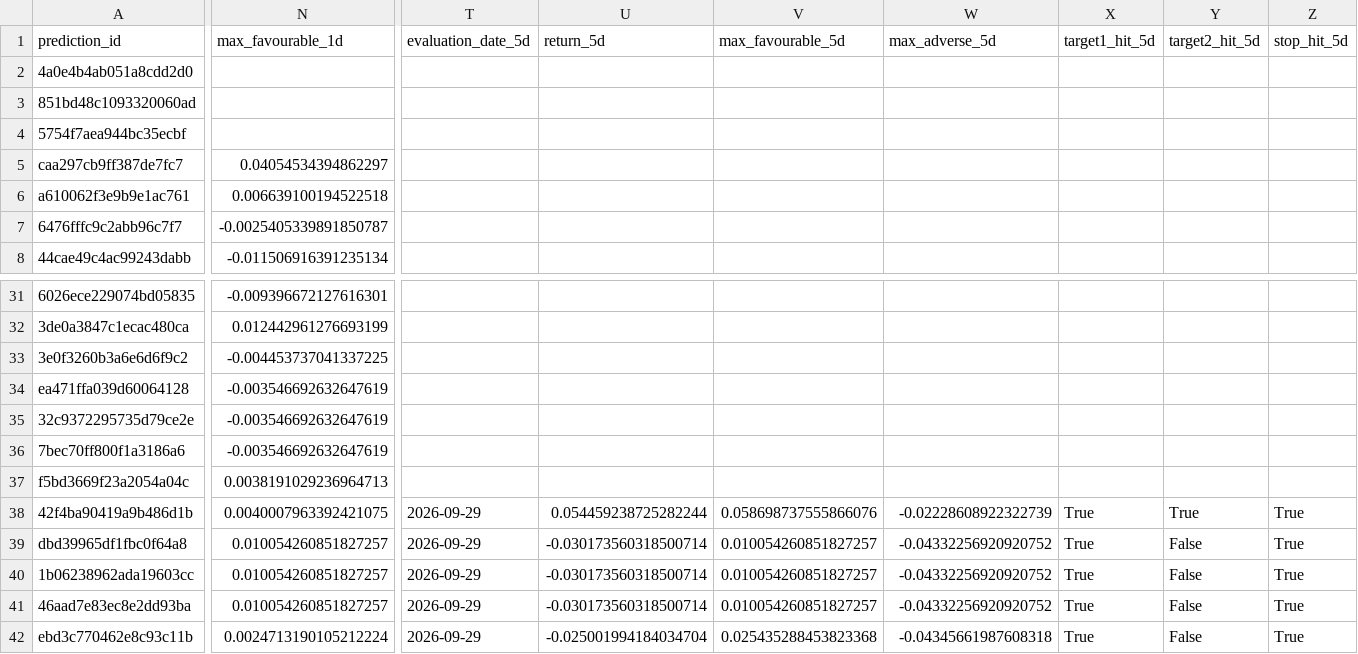
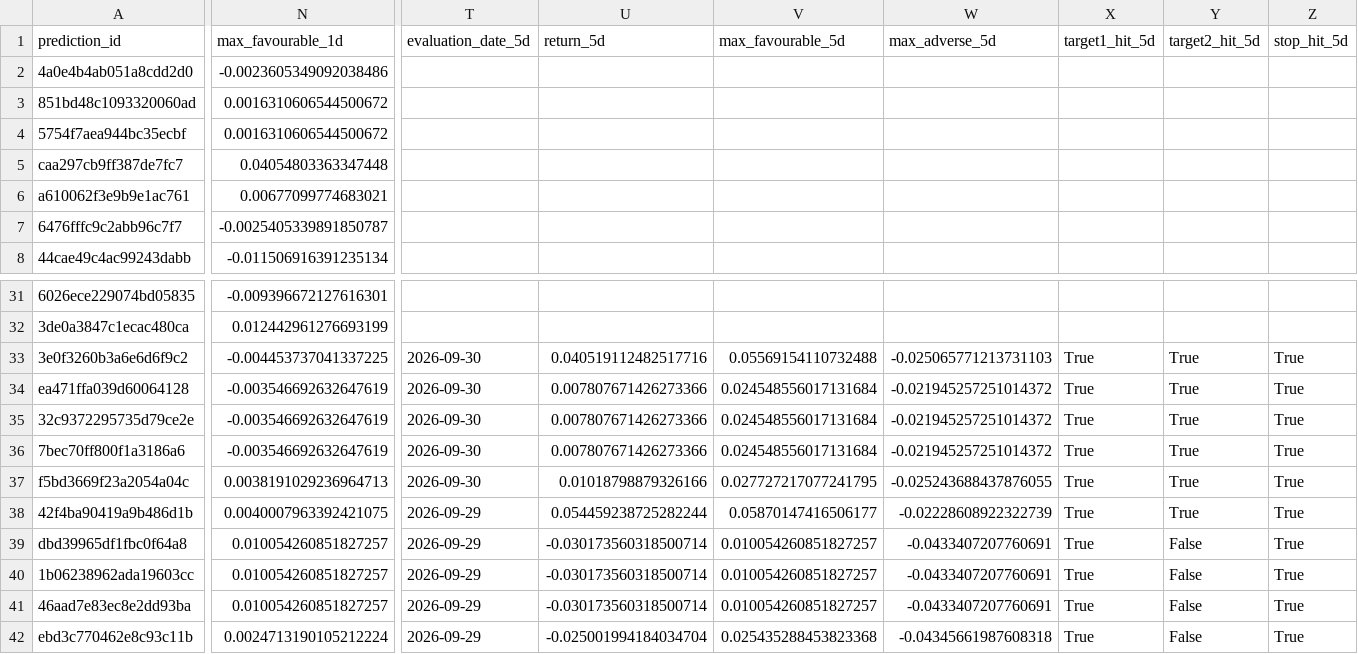
Before and after one commit to rk93/stocks-ai-analyzer, a CSV file: data/prediction_tracker.csv, drawn as a sheet; only a part is shown, gaps mark what is left out; the diff covers the shown part only; the diff names each change by its address in the sheet, - before the commit and + after, or states it on an @@ line.

```diff
--- a/data/prediction_tracker.csv
+++ b/data/prediction_tracker.csv
-N2 (max_favourable_1d): (empty)
+N2 (max_favourable_1d): -0.0023605349092038486
-N3:N4 (max_favourable_1d): (empty)
+N3:N4 (max_favourable_1d): 0.0016310606544500672
-N5 (max_favourable_1d): 0.04054534394862297
+N5 (max_favourable_1d): 0.04054803363347448
-N6 (max_favourable_1d): 0.006639100194522518
+N6 (max_favourable_1d): 0.00677099774683021
-T33:T37 (evaluation_date_5d): (empty)
+T33:T37 (evaluation_date_5d): 2026-09-30
-U33 (return_5d): (empty)
+U33 (return_5d): 0.040519112482517716
-V33 (max_favourable_5d): (empty)
+V33 (max_favourable_5d): 0.05569154110732488
-W33 (max_adverse_5d): (empty)
+W33 (max_adverse_5d): -0.025065771213731103
-X33:X37 (target1_hit_5d): (empty)
+X33:X37 (target1_hit_5d): True
-Y33:Y37 (target2_hit_5d): (empty)
+Y33:Y37 (target2_hit_5d): True
-Z33:Z37 (stop_hit_5d): (empty)
+Z33:Z37 (stop_hit_5d): True
-U34:U36 (return_5d): (empty)
+U34:U36 (return_5d): 0.007807671426273366
-V34:V36 (max_favourable_5d): (empty)
+V34:V36 (max_favourable_5d): 0.024548556017131684
-W34:W36 (max_adverse_5d): (empty)
+W34:W36 (max_adverse_5d): -0.021945257251014372
-U37 (return_5d): (empty)
+U37 (return_5d): 0.01018798879326166
-V37 (max_favourable_5d): (empty)
+V37 (max_favourable_5d): 0.027727217077241795
-W37 (max_adverse_5d): (empty)
+W37 (max_adverse_5d): -0.025243688437876055
-V38 (max_favourable_5d): 0.058698737555866076
+V38 (max_favourable_5d): 0.05870147416506177
-W39:W41 (max_adverse_5d): -0.04332256920920752
+W39:W41 (max_adverse_5d): -0.0433407207760691
```
Also changed, not shown: 27 edited cells elsewhere in this file, data/confluence_latest.csv, data/day_opportunities_history.csv, 15 other files.
